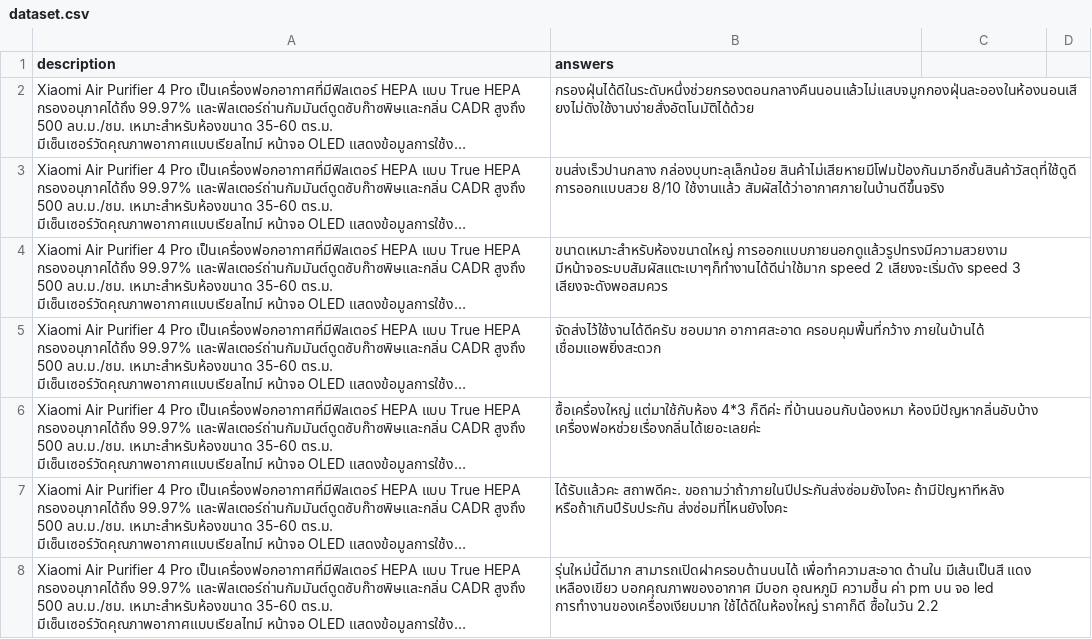
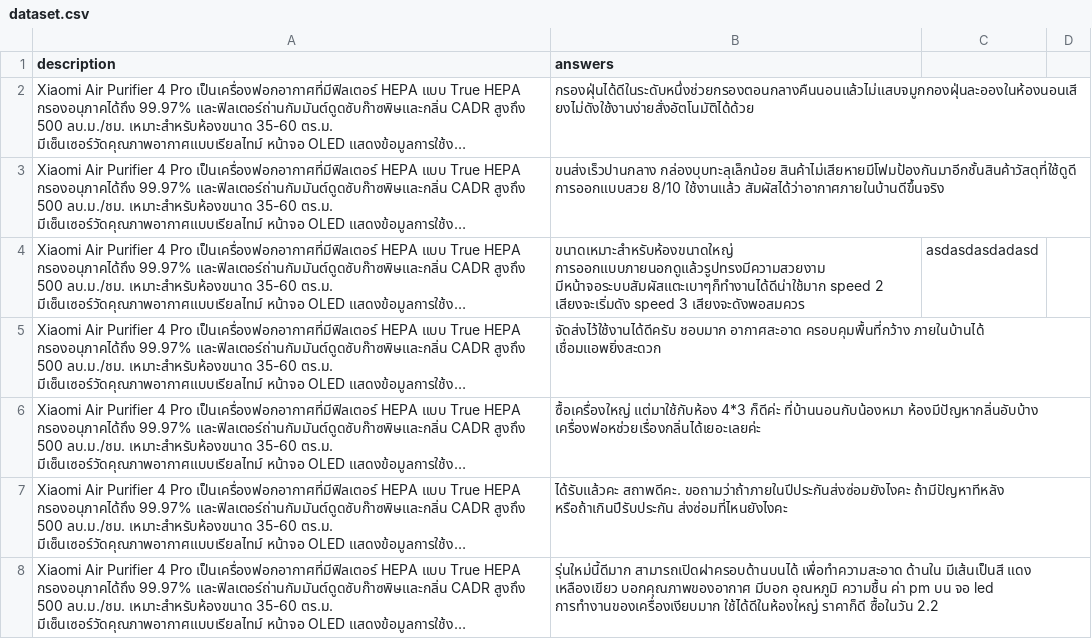
Before and after one commit to Yartyjung/AI-Builders-2024, a CSV file: unused/llm-data/dataset.csv, drawn as a sheet; only a part is shown; long unchanged cells end in …; the diff names each change by its address in the sheet, - before the commit and + after, or states it on an @@ line.

Commit message:
push

```diff
--- a/unused/llm-data/dataset.csv
+++ b/unused/llm-data/dataset.csv
-C4: (empty)
+C4: asdasdasdadasd
```
